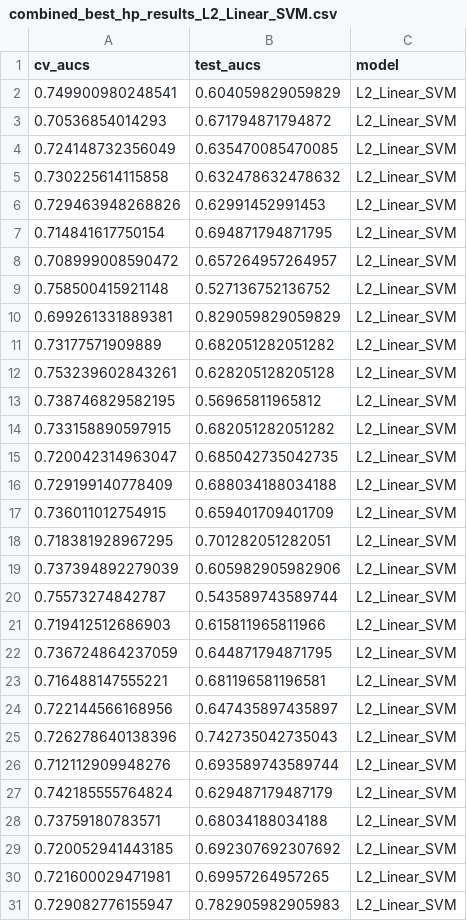
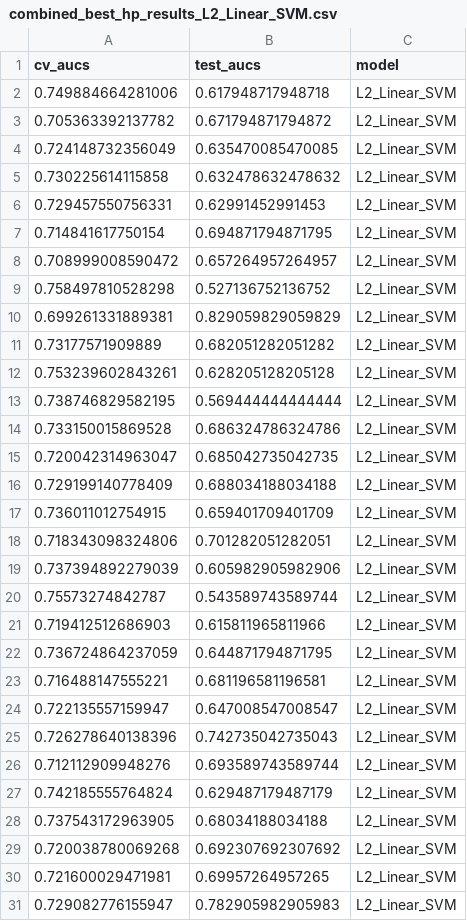
Before and after one commit to SchlossLab/Topcuoglu_ML_mBio_2020, a CSV file: data/process/combined_best_hp_results_L2_Linear_SVM.csv, drawn as a sheet; only a part is shown; the diff covers the shown part only.

```diff
--- a/data/process/combined_best_hp_results_L2_Linear_SVM.csv
+++ b/data/process/combined_best_hp_results_L2_Linear_SVM.csv
@@ -1,10 +1,10 @@
 "cv_aucs","test_aucs","model"
-0.749900980248541,0.604059829059829,"L2_Linear_SVM"
-0.70536854014293,0.671794871794872,"L2_Linear_SVM"
+0.749884664281006,0.617948717948718,"L2_Linear_SVM"
+0.705363392137782,0.671794871794872,"L2_Linear_SVM"
 0.724148732356049,0.635470085470085,"L2_Linear_SVM"
 0.730225614115858,0.632478632478632,"L2_Linear_SVM"
-0.729463948268826,0.62991452991453,"L2_Linear_SVM"
+0.729457550756331,0.62991452991453,"L2_Linear_SVM"
 0.714841617750154,0.694871794871795,"L2_Linear_SVM"
 0.708999008590472,0.657264957264957,"L2_Linear_SVM"
-0.758500415921148,0.527136752136752,"L2_Linear_SVM"
+0.758497810528298,0.527136752136752,"L2_Linear_SVM"
 0.699261331889381,0.829059829059829,"L2_Linear_SVM"
@@ -12,4 +12,4 @@
 0.753239602843261,0.628205128205128,"L2_Linear_SVM"
-0.738746829582195,0.56965811965812,"L2_Linear_SVM"
-0.733158890597915,0.682051282051282,"L2_Linear_SVM"
+0.738746829582195,0.569444444444444,"L2_Linear_SVM"
+0.733150015869528,0.686324786324786,"L2_Linear_SVM"
 0.720042314963047,0.685042735042735,"L2_Linear_SVM"
@@ -17,3 +17,3 @@
 0.736011012754915,0.659401709401709,"L2_Linear_SVM"
-0.718381928967295,0.701282051282051,"L2_Linear_SVM"
+0.718343098324806,0.701282051282051,"L2_Linear_SVM"
 0.737394892279039,0.605982905982906,"L2_Linear_SVM"
@@ -23,3 +23,3 @@
 0.716488147555221,0.681196581196581,"L2_Linear_SVM"
-0.722144566168956,0.647435897435897,"L2_Linear_SVM"
+0.722135557159947,0.647008547008547,"L2_Linear_SVM"
 0.726278640138396,0.742735042735043,"L2_Linear_SVM"
@@ -27,4 +27,4 @@
 0.742185555764824,0.629487179487179,"L2_Linear_SVM"
-0.73759180783571,0.68034188034188,"L2_Linear_SVM"
-0.720052941443185,0.692307692307692,"L2_Linear_SVM"
+0.737543172963905,0.68034188034188,"L2_Linear_SVM"
+0.720038780069268,0.692307692307692,"L2_Linear_SVM"
 0.721600029471981,0.69957264957265,"L2_Linear_SVM"
```
Also changed, not shown: 2 added rows, 2 removed rows and 9 edited cells elsewhere in this file, data/process/combined_best_hp_results_L1_Linear_SVM.csv, data/process/combined_best_hp_results_L2_Logistic_Regression.csv, 3 other files.
